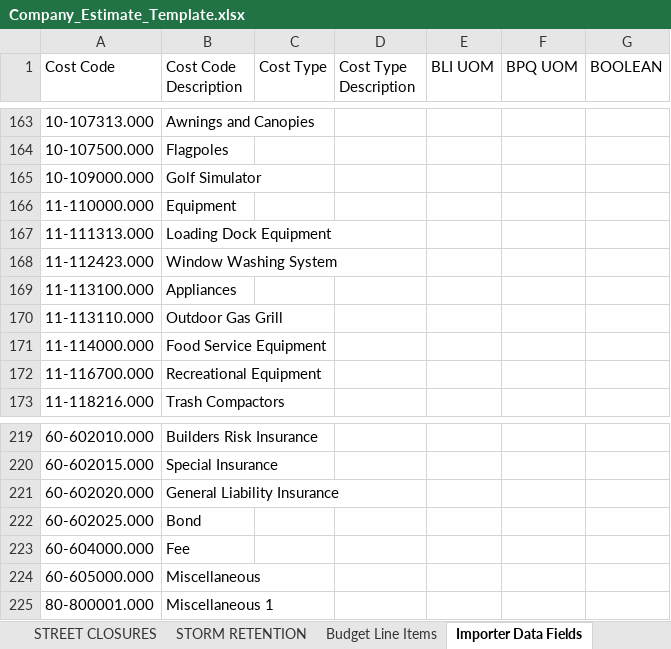
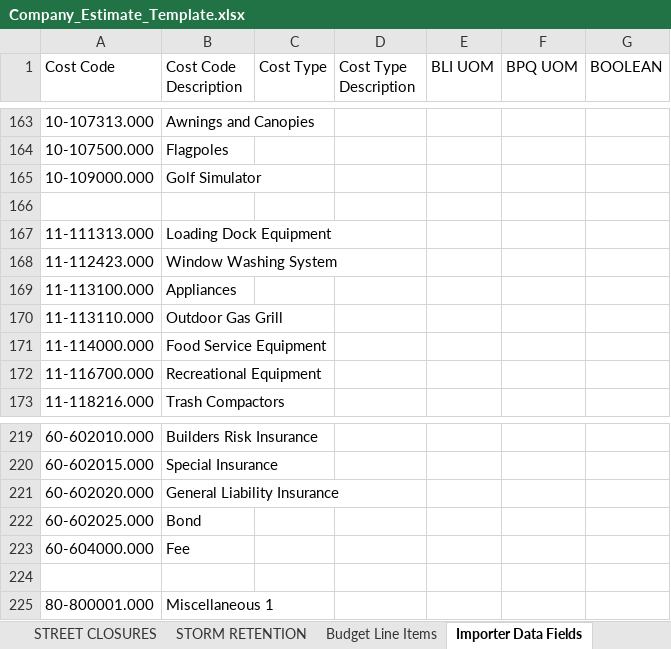
Before and after one commit to benju66/takeoff-bridge, an Excel workbook: templates/Company_Estimate_Template.xlsx, sheet Importer Data Fields, drawn as a sheet; only a part is shown, gaps mark what is left out; values as stored, in another font and other column widths than the file's, no borders; the diff covers the shown part only; the diff names each change by its address in the sheet, - before the commit and + after, or states it on an @@ line.

```diff
--- a/templates/Company_Estimate_Template.xlsx (sheet Importer Data Fields)
+++ b/templates/Company_Estimate_Template.xlsx (sheet Importer Data Fields)
-row 166: 11-110000.000 | Equipment
+row 166: (empty)
-row 224: 60-605000.000 | Miscellaneous
+row 224: (empty)
```
Also changed, not shown: 1 added row, 1 removed row and 8 edited cells elsewhere in this sheet, 6 other files.
